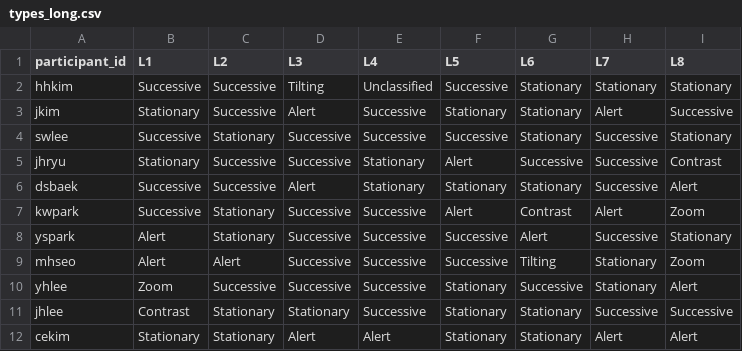
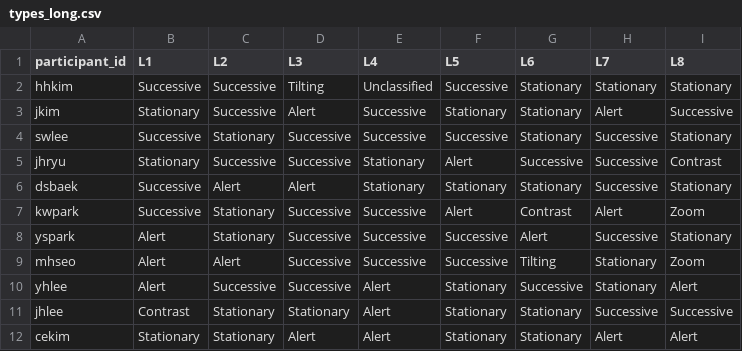
Before and after one commit to jnhwkim/Eye-Tracking, a CSV file: Pororo/ltm/types_long.csv, drawn as a sheet.

Commit message:
Alert labels peer-reviewed.

```diff
--- a/Pororo/ltm/types_long.csv
+++ b/Pororo/ltm/types_long.csv
@@ -5,3 +5,3 @@ swlee,Successive,Stationary,Successive,Successive,Successive,Stationary,Successi
 jhryu,Stationary,Successive,Successive,Stationary,Alert,Successive,Successive,Contrast
-dsbaek,Successive,Successive,Alert,Stationary,Stationary,Stationary,Successive,Alert
+dsbaek,Successive,Alert,Alert,Stationary,Stationary,Stationary,Successive,Stationary
 kwpark,Successive,Stationary,Successive,Successive,Alert,Contrast,Alert,Zoom
@@ -9,4 +9,4 @@ yspark,Alert,Stationary,Successive,Successive,Successive,Alert,Successive,Statio
 mhseo,Alert,Alert,Successive,Successive,Successive,Tilting,Stationary,Zoom
-yhlee,Zoom,Successive,Successive,Successive,Stationary,Successive,Stationary,Alert
-jhlee,Contrast,Stationary,Stationary,Successive,Stationary,Stationary,Successive,Successive
+yhlee,Alert,Successive,Successive,Alert,Stationary,Successive,Stationary,Alert
+jhlee,Contrast,Stationary,Stationary,Alert,Stationary,Stationary,Successive,Successive
 cekim,Stationary,Stationary,Alert,Alert,Stationary,Stationary,Alert,Alert
```
Also changed, not shown: Pororo/ltm/types_short.csv, 1 other file.
